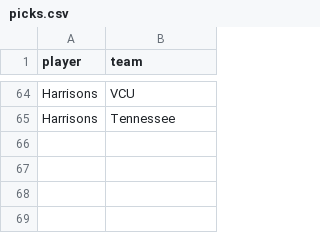
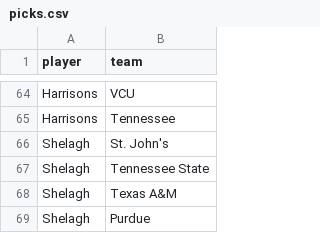
Before and after one commit to MikeMcLarnon/march-madness, a CSV file: static/picks.csv, drawn as a sheet; only a part is shown, gaps mark what is left out.

Commit message:
add teams

```diff
--- a/static/picks.csv
+++ b/static/picks.csv
@@ -65 +65,5 @@ Harrisons,VCU
 Harrisons,Tennessee
+Shelagh,St. John's
+Shelagh,Tennessee State
+Shelagh,Texas A&M
+Shelagh,Purdue
```
Also changed, not shown: 3 other files.
